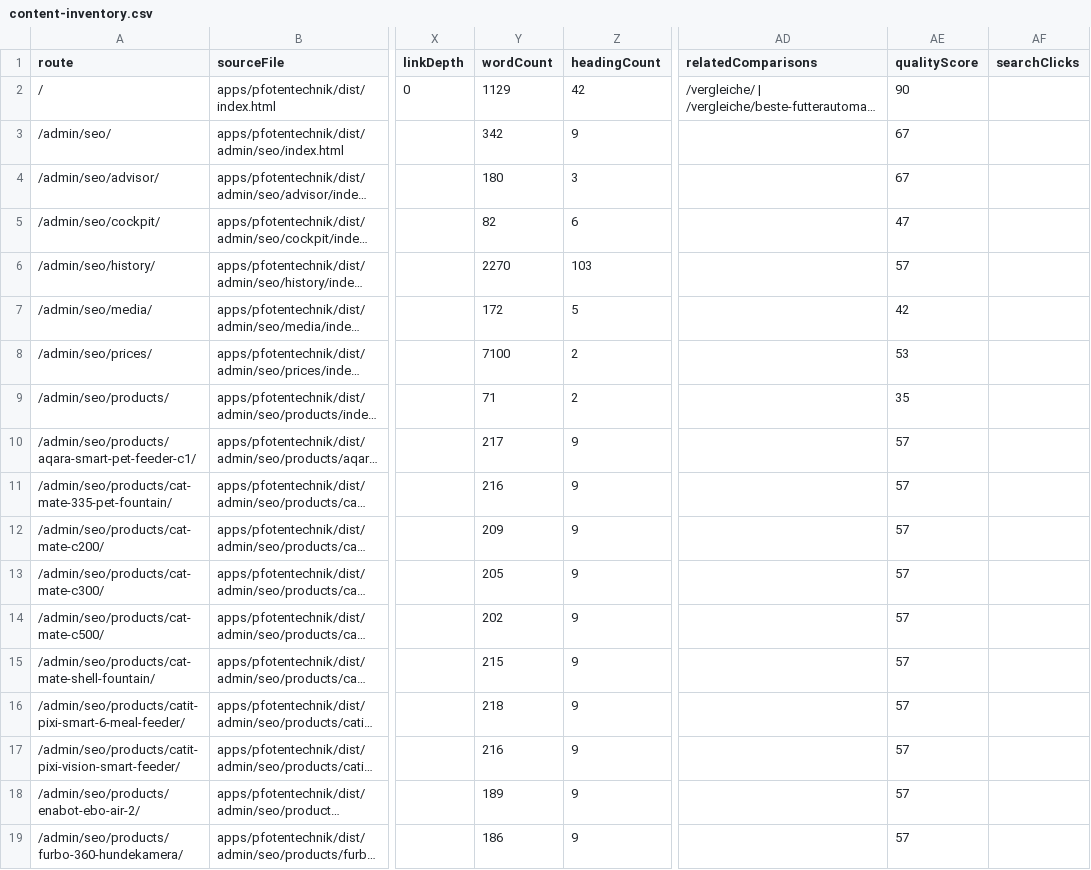
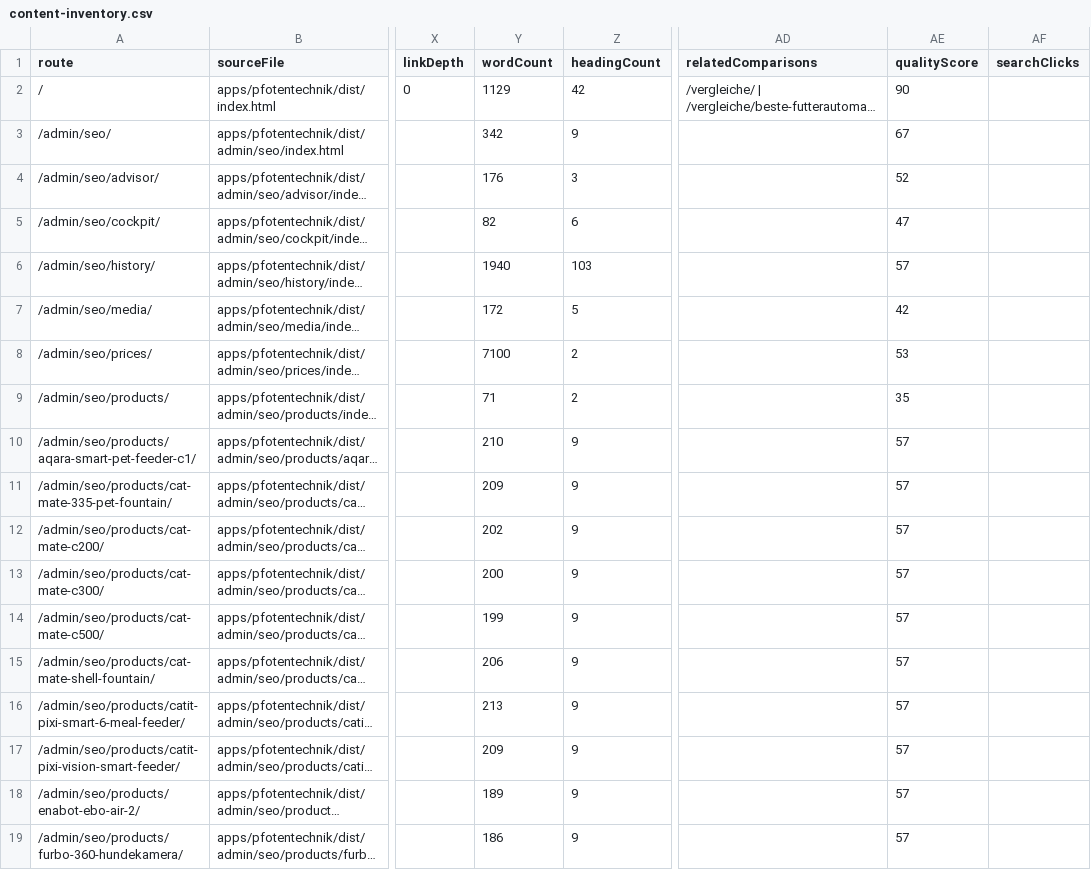
Before and after one commit to Yushamon/affiliate-template, a CSV file: apps/pfotentechnik/reports/content-quality/content-inventory.csv, drawn as a sheet; only a part is shown, gaps mark what is left out; long unchanged cells end in …; the diff covers the shown part only; the diff names each change by its address in the sheet, - before the commit and + after, or states it on an @@ line.

```diff
--- a/apps/pfotentechnik/reports/content-quality/content-inventory.csv
+++ b/apps/pfotentechnik/reports/content-quality/content-inventory.csv
-Y4 (wordCount): 180
+Y4 (wordCount): 176
-AE4 (qualityScore): 67
+AE4 (qualityScore): 52
-Y6 (wordCount): 2270
+Y6 (wordCount): 1940
-Y10 (wordCount): 217
+Y10 (wordCount): 210
-Y11 (wordCount): 216
+Y11 (wordCount): 209
-Y12 (wordCount): 209
+Y12 (wordCount): 202
-Y13 (wordCount): 205
+Y13 (wordCount): 200
-Y14 (wordCount): 202
+Y14 (wordCount): 199
-Y15 (wordCount): 215
+Y15 (wordCount): 206
-Y16 (wordCount): 218
+Y16 (wordCount): 213
-Y17 (wordCount): 216
+Y17 (wordCount): 209
```
Also changed, not shown: 65 edited cells elsewhere in this file, apps/pfotentechnik/reports/content-quality/indexation-decisions.csv, 25 other files.
